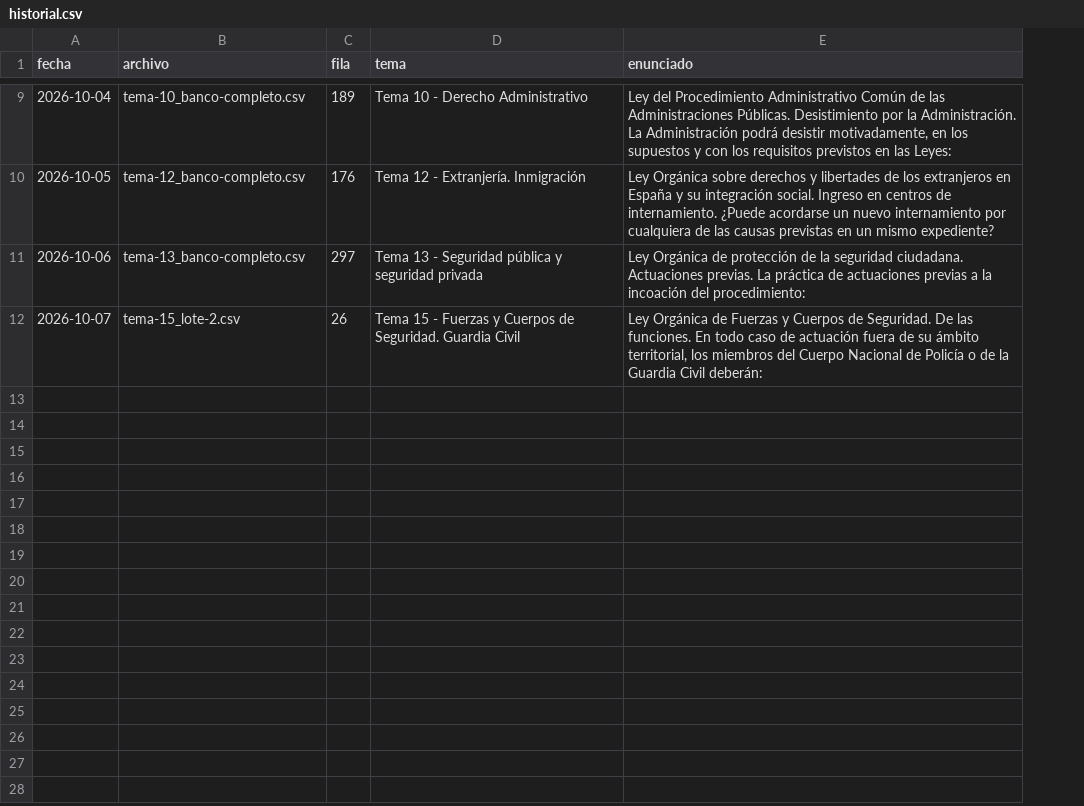
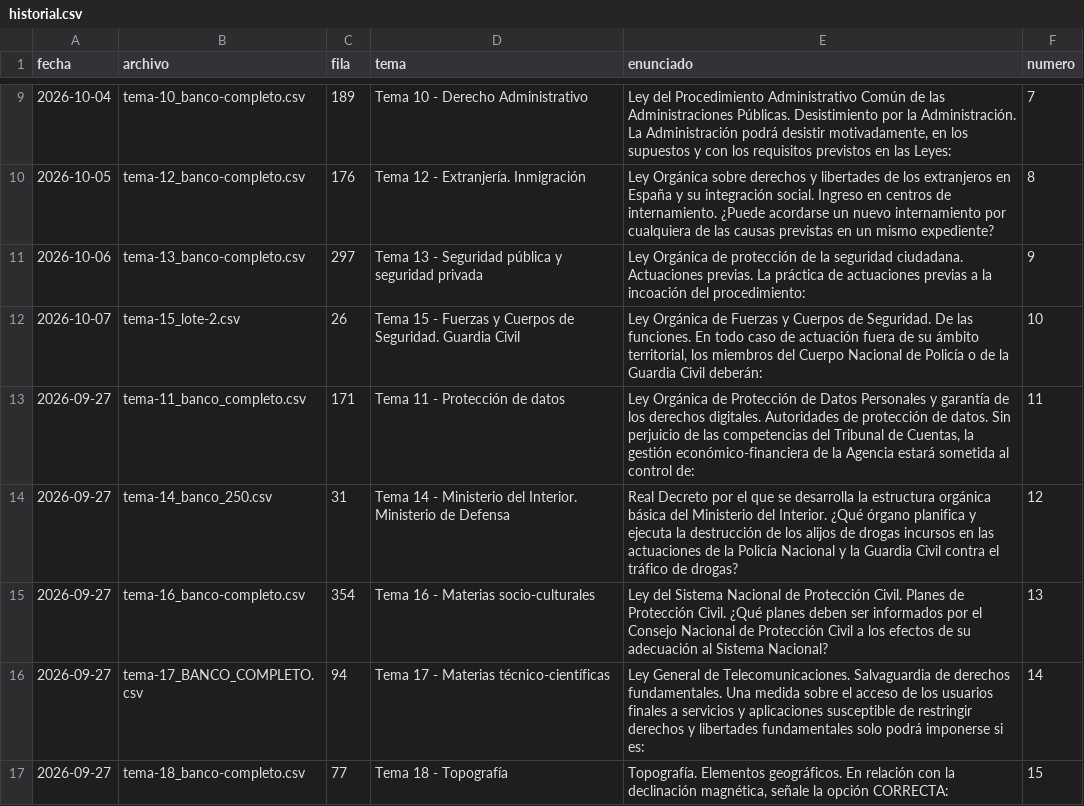
Before and after one commit to academialince/landingprolince, a CSV file: videos/pregunta-del-dia/historial.csv, drawn as a sheet; only a part is shown, gaps mark what is left out; the diff covers the shown part only; the diff names each change by its address in the sheet, - before the commit and + after, or states it on an @@ line.

```diff
--- a/videos/pregunta-del-dia/historial.csv
+++ b/videos/pregunta-del-dia/historial.csv
+column F (numero), rows 9-12: 7 | 8 | 9 | 10
+row 13: 2026-09-27 | tema-11_banco_completo.csv | 171 | Tema 11 - Protección de datos | Ley Orgánica de Protección de Datos Personales y garantía de los derechos digitales. Autoridades de protección de datos. Sin perjuicio de las competencias del Tribunal de Cuentas, la gestión económico-financiera de la Agencia estará sometida al control de: | 11
+row 14: 2026-09-27 | tema-14_banco_250.csv | 31 | Tema 14 - Ministerio del Interior. Ministerio de Defensa | Real Decreto por el que se desarrolla la estructura orgánica básica del Ministerio del Interior. ¿Qué órgano planifica y ejecuta la destrucción de los alijos de drogas incursos en las actuaciones de la Policía Nacional y la Guardia Civil contra el tráfico de drogas? | 12
+row 15: 2026-09-27 | tema-16_banco-completo.csv | 354 | Tema 16 - Materias socio-culturales | Ley del Sistema Nacional de Protección Civil. Planes de Protección Civil. ¿Qué planes deben ser informados por el Consejo Nacional de Protección Civil a los efectos de su adecuación al Sistema Nacional? | 13
+row 16: 2026-09-27 | tema-17_BANCO_COMPLETO.csv | 94 | Tema 17 - Materias técnico-científicas | Ley General de Telecomunicaciones. Salvaguardia de derechos fundamentales. Una medida sobre el acceso de los usuarios finales a servicios y aplicaciones susceptible de restringir derechos y libertades fundamentales solo podrá imponerse si es: | 14
+row 17: 2026-09-27 | tema-18_banco-completo.csv | 77 | Tema 18 - Topografía | Topografía. Elementos geográficos. En relación con la declinación magnética, señale la opción CORRECTA: | 15
```
Also changed, not shown: 5 added rows elsewhere in this file, 5 other files.
